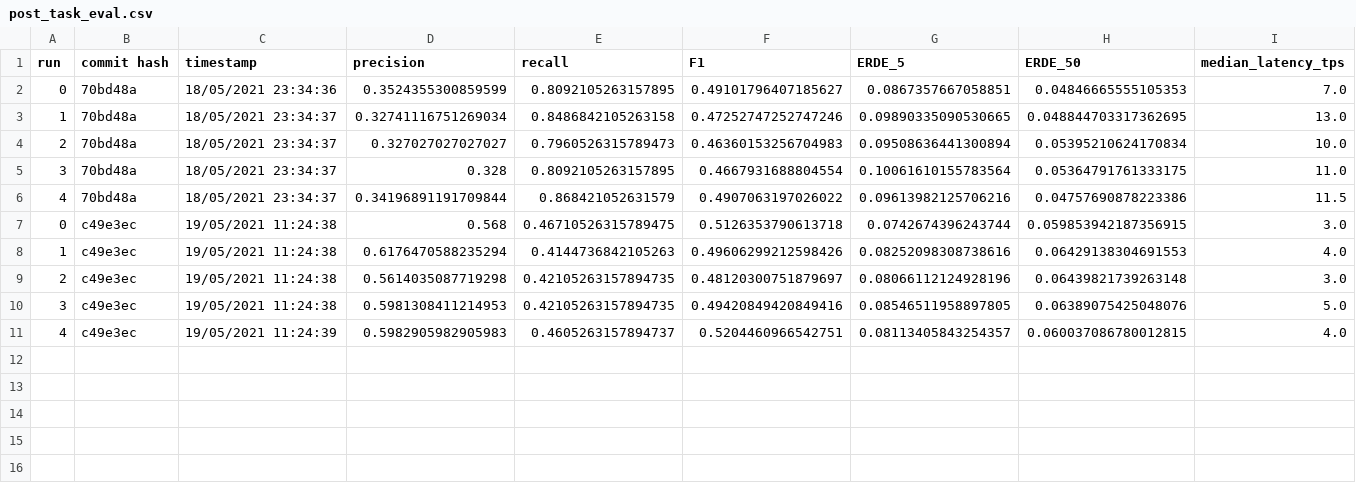
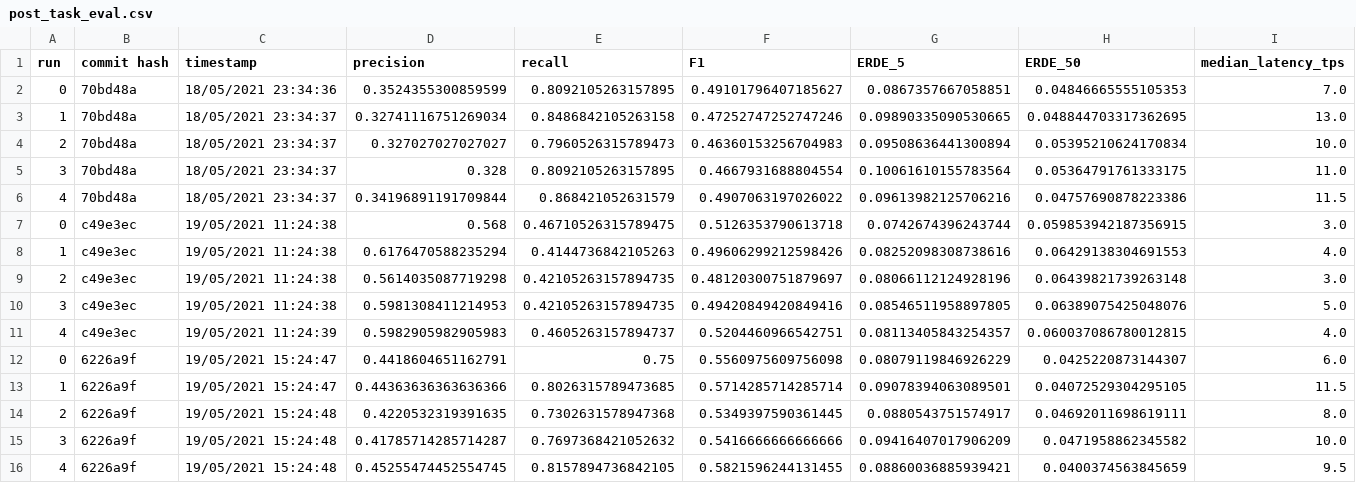
Before and after one commit to ele94/eRiskClient2021, a CSV file: post_task_eval.csv, drawn as a sheet; only a part is shown; rows hold the shown columns only; the diff names each change by its address in the sheet, - before the commit and + after, or states it on an @@ line.

```diff
--- a/post_task_eval.csv
+++ b/post_task_eval.csv
+row 12: 0 | 6226a9f | 19/05/2021 15:24:47 | 0.4418604651162791 | 0.75 | 0.5560975609756098 | 0.08079119846926229 | 0.0425220873144307 | 6.0
+row 13: 1 | 6226a9f | 19/05/2021 15:24:47 | 0.44363636363636366 | 0.8026315789473685 | 0.5714285714285714 | 0.09078394063089501 | 0.04072529304295105 | 11.5
+row 14: 2 | 6226a9f | 19/05/2021 15:24:48 | 0.4220532319391635 | 0.7302631578947368 | 0.5349397590361445 | 0.0880543751574917 | 0.04692011698619111 | 8.0
+row 15: 3 | 6226a9f | 19/05/2021 15:24:48 | 0.41785714285714287 | 0.7697368421052632 | 0.5416666666666666 | 0.09416407017906209 | 0.0471958862345582 | 10.0
+row 16: 4 | 6226a9f | 19/05/2021 15:24:48 | 0.45255474452554745 | 0.8157894736842105 | 0.5821596244131455 | 0.08860036885939421 | 0.0400374563845659 | 9.5
```
